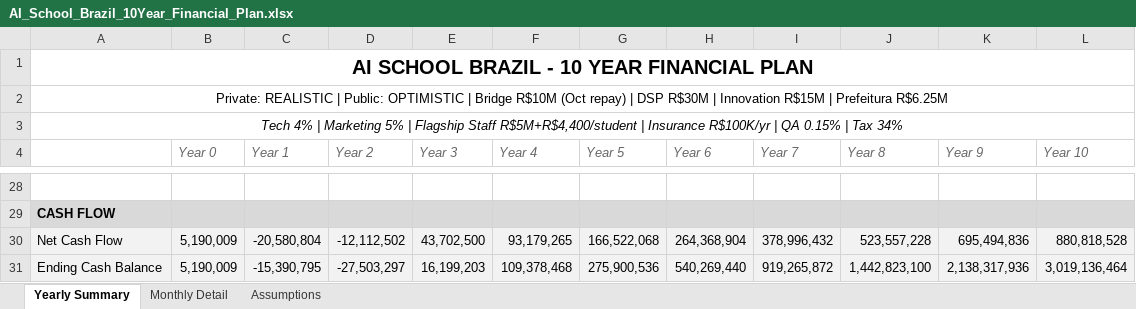
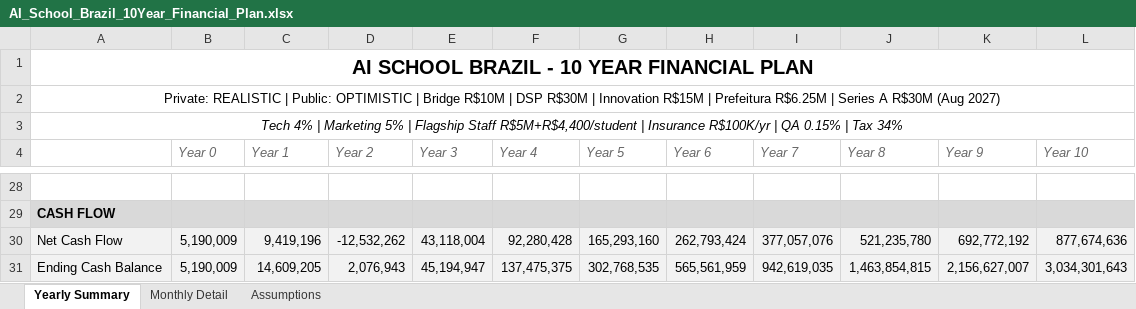
Before and after one commit to Rruiz270/ai-school-financial-app, an Excel workbook: AI_School_Brazil_10Year_Financial_Plan.xlsx, sheet Yearly Summary, drawn as a sheet; only a part is shown, gaps mark what is left out; values as stored, in another font and other column widths than the file's, no borders; the diff covers the shown part only; the diff names each change by its address in the sheet, - before the commit and + after, or states it on an @@ line.

```diff
--- a/AI_School_Brazil_10Year_Financial_Plan.xlsx (sheet Yearly Summary)
+++ b/AI_School_Brazil_10Year_Financial_Plan.xlsx (sheet Yearly Summary)
-A2: …Bridge R$10M (Oct repay) | DSP R$30M | Innovation R$15M | Prefeitura R$6.25M
+A2: …Bridge R$10M | DSP R$30M | Innovation R$15M | Prefeitura R$6.25M | Series A R$30M (Aug 2027)
-C30 (Year 1): -20,580,804
+C30 (Year 1): 9,419,196
-D30 (Year 2): -12,112,502
+D30 (Year 2): -12,532,262
-E30 (Year 3): 43,702,500
+E30 (Year 3): 43,118,004
-F30 (Year 4): 93,179,265
+F30 (Year 4): 92,280,428
-G30 (Year 5): 166,522,068
+G30 (Year 5): 165,293,160
-H30 (Year 6): 264,368,904
+H30 (Year 6): 262,793,424
-I30 (Year 7): 378,996,432
+I30 (Year 7): 377,057,076
-J30 (Year 8): 523,557,228
+J30 (Year 8): 521,235,780
-K30 (Year 9): 695,494,836
+K30 (Year 9): 692,772,192
-L30 (Year 10): 880,818,528
+L30 (Year 10): 877,674,636
-C31 (Year 1): -15,390,795
+C31 (Year 1): 14,609,205
-D31 (Year 2): -27,503,297
+D31 (Year 2): 2,076,943
-E31 (Year 3): 16,199,203
+E31 (Year 3): 45,194,947
-F31 (Year 4): 109,378,468
+F31 (Year 4): 137,475,375
-G31 (Year 5): 275,900,536
+G31 (Year 5): 302,768,535
-H31 (Year 6): 540,269,440
+H31 (Year 6): 565,561,959
-I31 (Year 7): 919,265,872
+I31 (Year 7): 942,619,035
-J31 (Year 8): 1,442,823,100
+J31 (Year 8): 1,463,854,815
-K31 (Year 9): 2,138,317,936
+K31 (Year 9): 2,156,627,007
-L31 (Year 10): 3,019,136,464
+L31 (Year 10): 3,034,301,643
```
Also changed, not shown: 28 edited cells elsewhere in this sheet, sheet Monthly Detail, sheet Assumptions, 3 other files.
